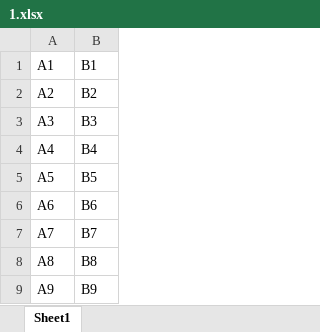
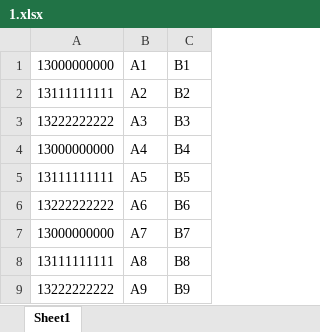
Before and after one commit to Tamce/bbt-sms, an Excel workbook: 1.xlsx, sheet Sheet1, drawn as a sheet; values as stored, in another font and other column widths than the file's, no borders; the diff names each change by its address in the sheet, - before the commit and + after, or states it on an @@ line.

```diff
--- a/1.xlsx (sheet Sheet1)
+++ b/1.xlsx (sheet Sheet1)
+column A, rows 1-9: 13000000000 | 13111111111 | 13222222222 | 13000000000 | 13111111111 | 13222222222 | 13000000000 | 13111111111 | 13222222222
```
Also changed, not shown: 2 other files.
